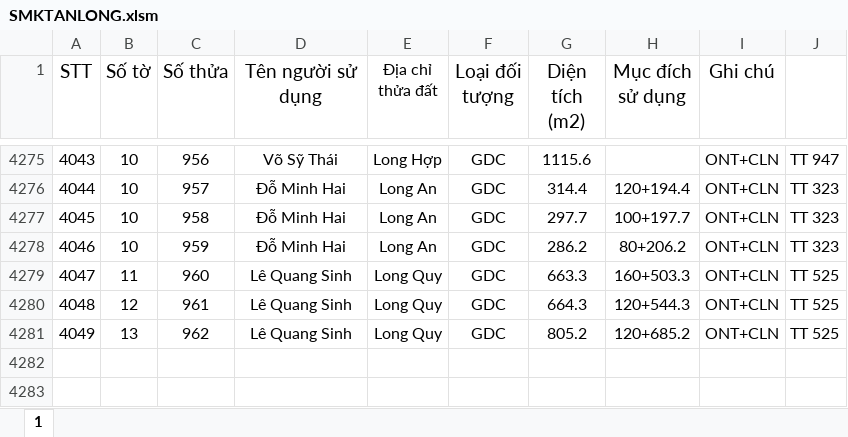
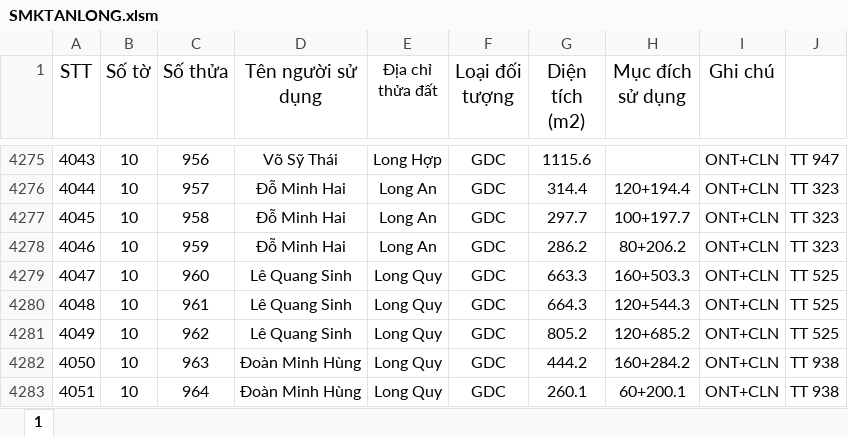
Before and after one commit to guitarkhongem/SOMUCKE, an Excel workbook: SOMUCKE/SMKTANLONG.xlsm, sheet 1, drawn as a sheet; only a part is shown, gaps mark what is left out; values as stored, in another font and other column widths than the file's, no borders; the diff names each change by its address in the sheet, - before the commit and + after, or states it on an @@ line.

Commit message:
cap nhat

```diff
--- a/SOMUCKE/SMKTANLONG.xlsm (sheet 1)
+++ b/SOMUCKE/SMKTANLONG.xlsm (sheet 1)
-B4279 (Số tờ): 11
+B4279 (Số tờ): 10
-B4280 (Số tờ): 12
+B4280 (Số tờ): 10
-B4281 (Số tờ): 13
+B4281 (Số tờ): 10
+row 4282: 4050 | 10 | 963 | Đoàn Minh Hùng | Long Quy | GDC | 444.2 | 160+284.2 | ONT+CLN | TT 938
+row 4283: 4051 | 10 | 964 | Đoàn Minh Hùng | Long Quy | GDC | 260.1 | 60+200.1 | ONT+CLN | TT 938
```
